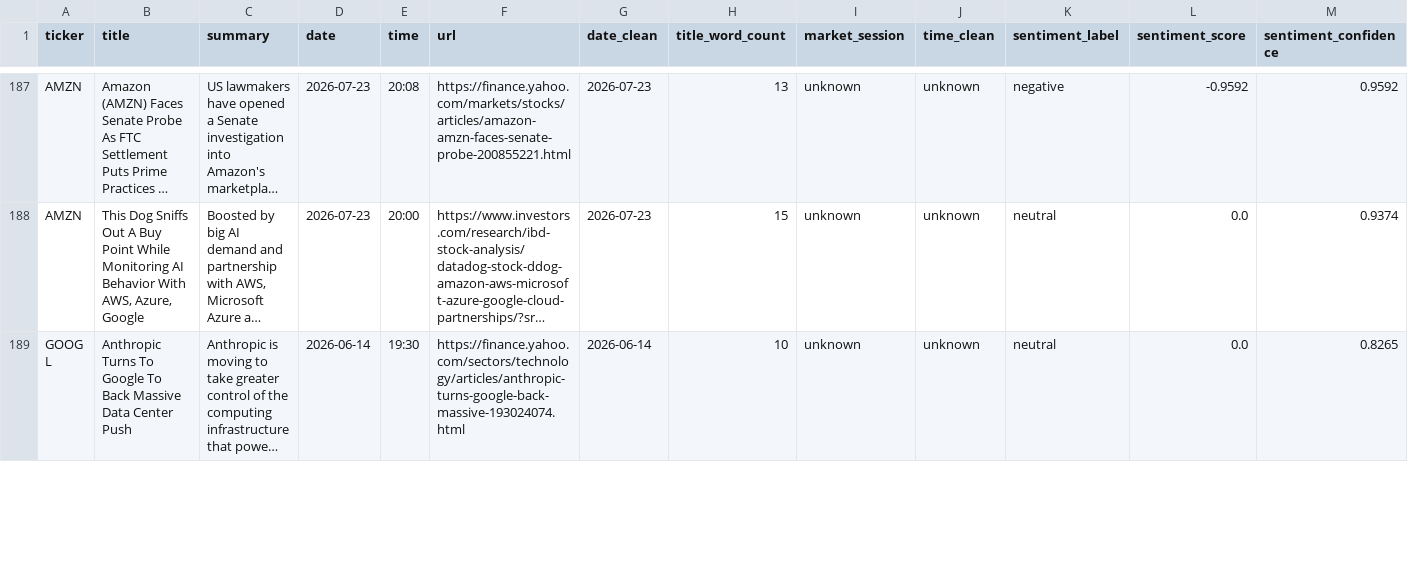
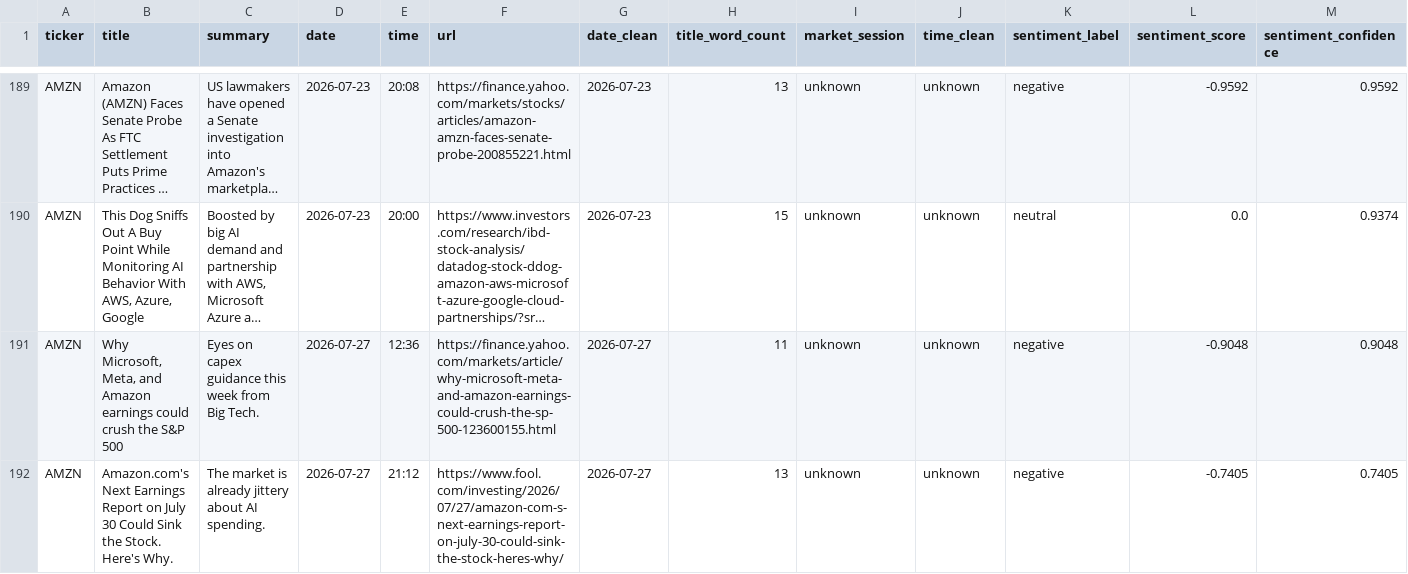
Before and after one commit to shailesh6498/Financial-News-Sentiment-Intelligence-System, a CSV file: data/processed/news_sentiment_filtered.csv, drawn as a sheet; only a part is shown, gaps mark what is left out; the shorter side is filled out with more unchanged rows; long unchanged cells end in …; the diff covers the shown part only; the diff names each change by its address in the sheet, - before the commit and + after, or states it on an @@ line.

```diff
--- a/data/processed/news_sentiment_filtered.csv
+++ b/data/processed/news_sentiment_filtered.csv
+row 191: AMZN | Why Microsoft, Meta, and Amazon earnings could crush the S&P 500 | Eyes on capex guidance this week from Big Tech. | 2026-07-27 | 12:36 | https://finance.yahoo.com/markets/article/why-microsoft-meta-and-amazon-earnings-could-crush-the-sp-500-123600155.html | 2026-07-27 | 11 | unknown | unknown | negative | -0.9048 | 0.9048
+row 192: AMZN | Amazon.com's Next Earnings Report on July 30 Could Sink the Stock. Here's Why. | The market is already jittery about AI spending. | 2026-07-27 | 21:12 | https://www.fool.com/investing/2026/07/27/amazon-com-s-next-earnings-report-on-july-30-could-sink-the-stock-heres-why/ | 2026-07-27 | 13 | unknown | unknown | negative | -0.7405 | 0.7405
```
Also changed, not shown: 10 added rows elsewhere in this file, data/features/model_input.csv, 4 other files.
